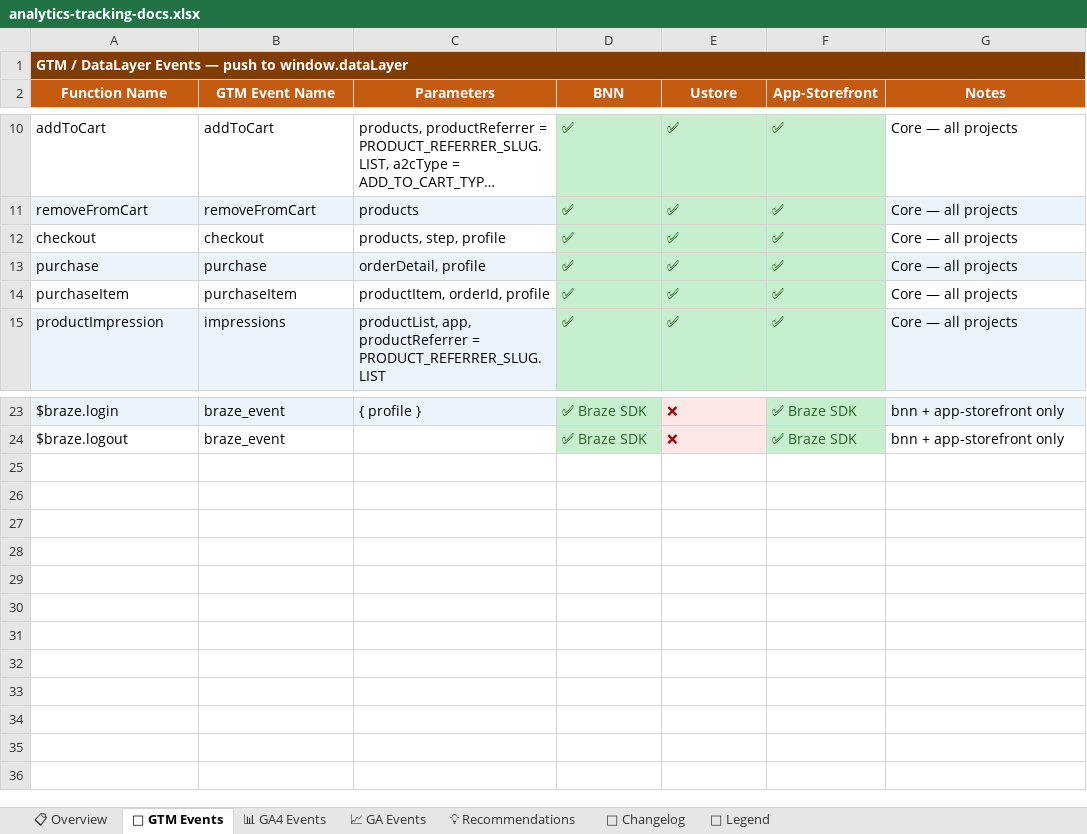
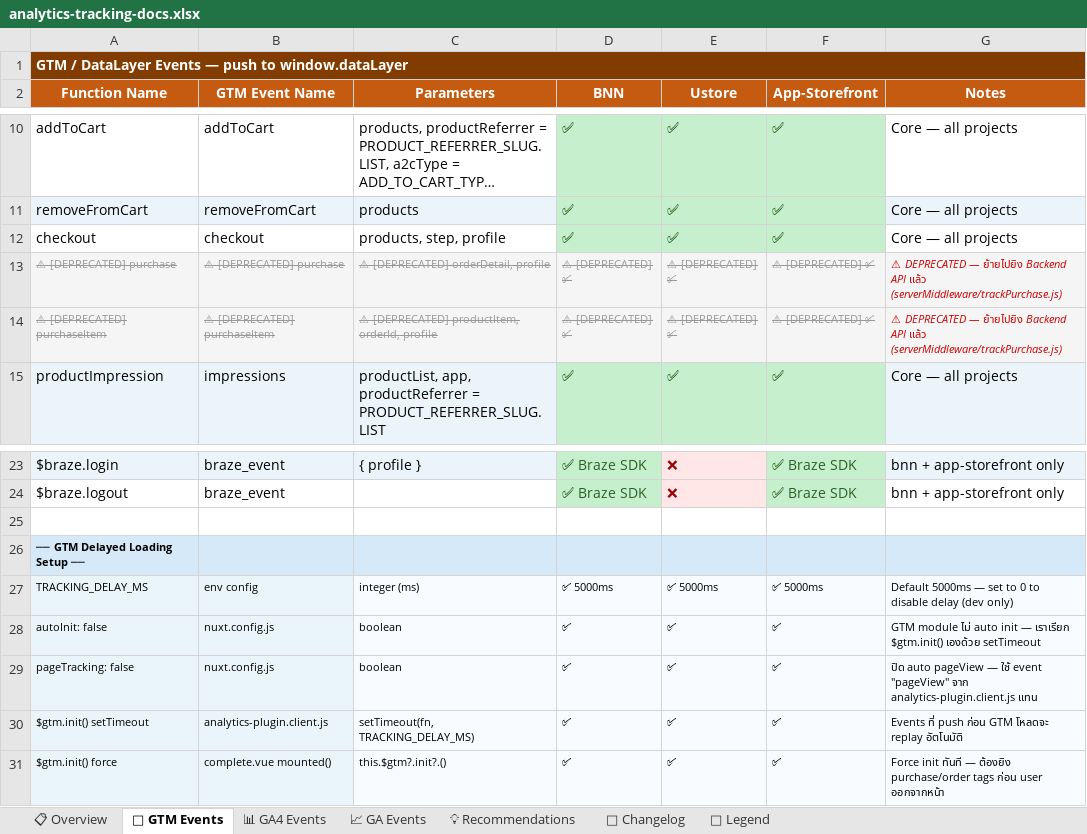
Before and after one commit to tickstudiu/ecom-analytics-core, an Excel workbook: docs/analytics-tracking-docs.xlsx, sheet 🛒 GTM Events, drawn as a sheet; only a part is shown, gaps mark what is left out; long unchanged cells end in …; values as stored, in another font and other column widths than the file's, no borders; removed rows and columns are numbered as before the commit, all else as after; the diff names each change by its address in the sheet, - before the commit and + after, or states it on an @@ line.

Commit message:
🔖 v2.3.0 — docs: gtm-events-spec, tracking-docs, change report, migration plan, README GTM delay

```diff
--- a/docs/analytics-tracking-docs.xlsx (sheet 🛒 GTM Events)
+++ b/docs/analytics-tracking-docs.xlsx (sheet 🛒 GTM Events)
-B1:G1 fill: #833C00
+B1:G1 fill: none
-row 13: purchase | purchase | orderDetail, profile | ✅ | ✅ | ✅ | Core — all projects
-row 14: purchaseItem | purchaseItem | productItem, orderId, profile | ✅ | ✅ | ✅ | Core — all projects
+row 13: ⚠ [DEPRECATED] purchase | ⚠ [DEPRECATED] purchase | ⚠ [DEPRECATED] orderDetail, profile | ⚠ [DEPRECATED] ✅ | ⚠ [DEPRECATED] ✅ | ⚠ [DEPRECATED] ✅ | ⚠ DEPRECATED — ย้ายไปยิง Backend API แล้ว (serverMiddleware/trackPurchase.js)
+row 14: ⚠ [DEPRECATED] purchaseItem | ⚠ [DEPRECATED] purchaseItem | ⚠ [DEPRECATED] productItem, orderId, profile | ⚠ [DEPRECATED] ✅ | ⚠ [DEPRECATED] ✅ | ⚠ [DEPRECATED] ✅ | ⚠ DEPRECATED — ย้ายไปยิง Backend API แล้ว (serverMiddleware/trackPurchase.js)
+row 25: (empty)
+row 26: ── GTM Delayed Loading Setup ──
+row 27: TRACKING_DELAY_MS | env config | integer (ms) | ✅ 5000ms | ✅ 5000ms | ✅ 5000ms | Default 5000ms — set to 0 to disable delay (dev only)
+row 28: autoInit: false | nuxt.config.js | boolean | ✅ | ✅ | ✅ | GTM module ไม่ auto init — เราเรียก $gtm.init() เองด้วย setTimeout
+row 29: pageTracking: false | nuxt.config.js | boolean | ✅ | ✅ | ✅ | ปิด auto pageView — ใช้ event "pageView" จาก analytics-plugin.client.js แทน
+row 30: $gtm.init() setTimeout | analytics-plugin.client.js | setTimeout(fn, TRACKING_DELAY_MS) | ✅ | ✅ | ✅ | Events ที่ push ก่อน GTM โหลดจะ replay อัตโนมัติ
+row 31: $gtm.init() force | complete.vue mounted() | this.$gtm?.init?.() | ✅ | ✅ | ✅ | Force init ทันที — ต้องยิง purchase/order tags ก่อน user ออกจากหน้า
```
Also changed, not shown: sheet 📊 GA4 Events, sheet 📝 Changelog, sheet 📋 Overview, sheet 📈 GA Events, sheet 💡 Recommendations, sheet 🔑 Legend, 5 other files.
